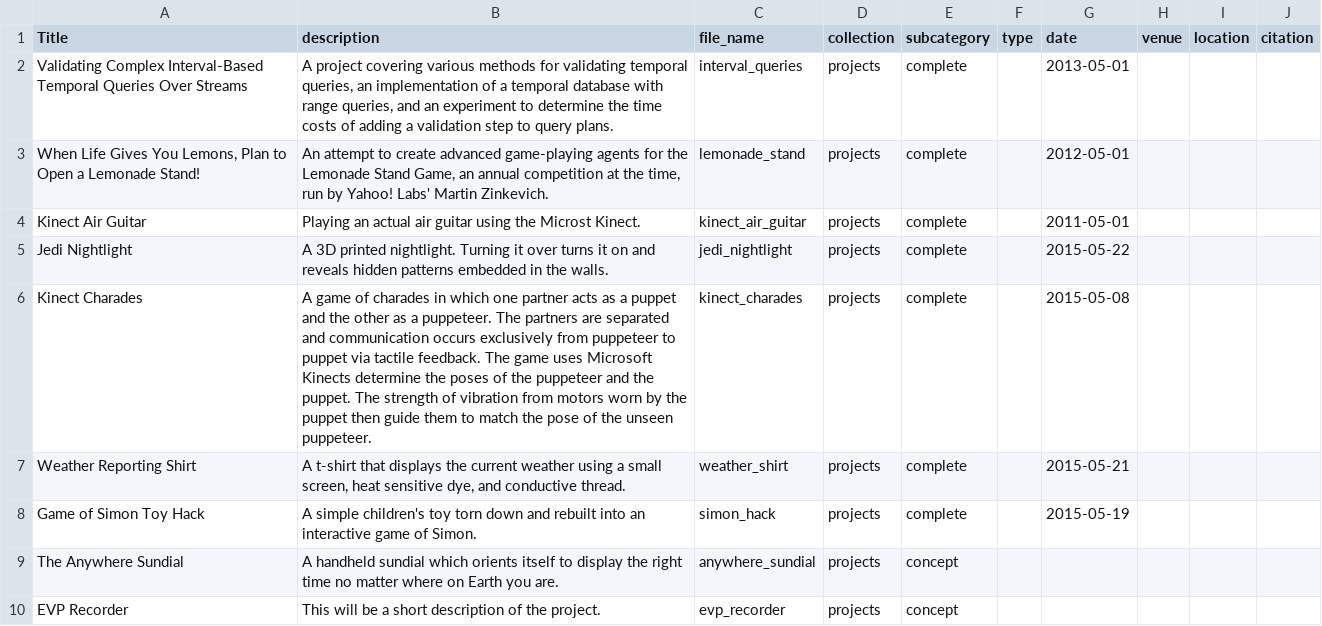
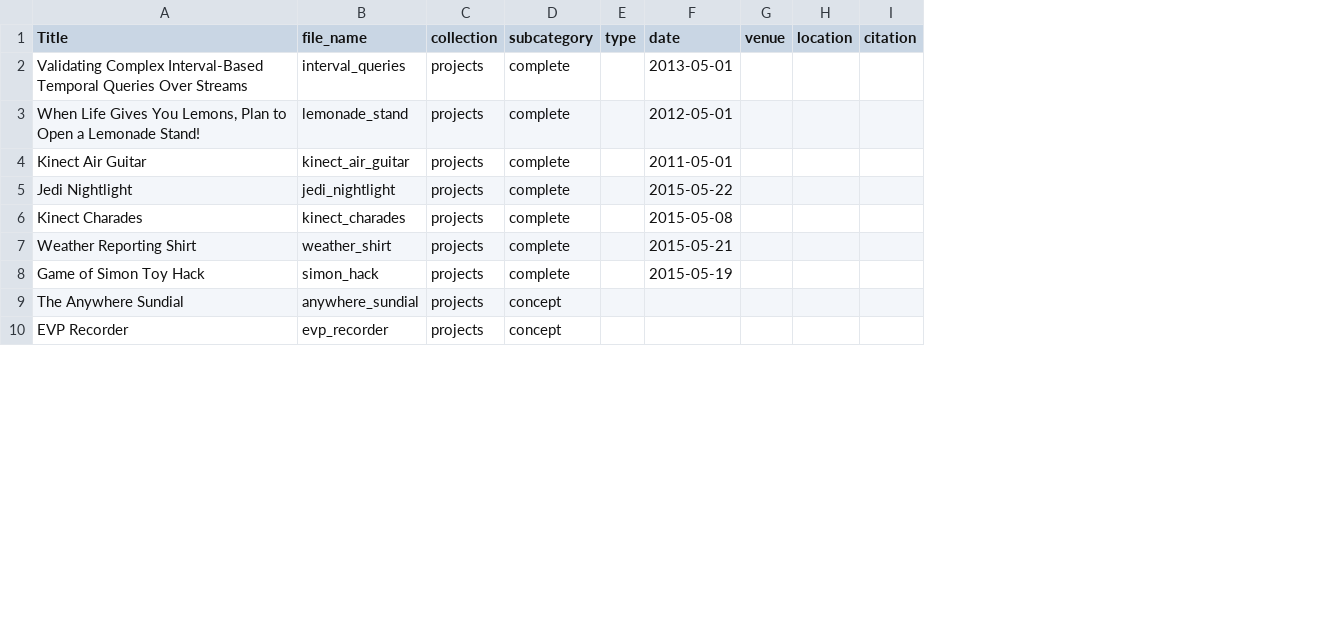
Before and after one commit to daslerpc/daslerpc.github.io, a CSV file: project_list.csv, drawn as a sheet; only a part is shown; the diff names each change by its address in the sheet, - before the commit and + after, or states it on an @@ line.

Commit message:
Fixes more indexing errors in spreadsheet/script as well as resultant files.

```diff
--- a/project_list.csv
+++ b/project_list.csv
-column B (description), rows 2-10: A project covering various methods for validating temporal queries, an implementation of a temporal database with range queries, and an experiment to determine the time costs of adding a validation step to query plans. | An attempt to create advanced game-playing agents for the Lemonade Stand Game, an annual competition at the time, run by Yahoo! Labs' Martin Zinkevich. | Playing an actual air guitar using the Microst Kinect. | A 3D printed nightlight. Turning it over turns it on and reveals hidden patterns embedded in the walls. | A game of charades in which one partner acts as a puppet and the other as a puppeteer. The partners are separated and communication occurs exclusively from puppeteer to puppet via tactile feedback. The game uses Microsoft Kinects determine the poses of the puppeteer and the puppet. The strength of vibration from motors worn by the puppet then guide them to match the pose of the unseen puppeteer. | A t-shirt that displays the current weather using a small screen, heat sensitive dye, and conductive thread. | A simple children's toy torn down and rebuilt into an interactive game of Simon. | A handheld sundial which orients itself to display the right time no matter where on Earth you are. | This will be a short description of the project.
```
Also changed, not shown: 54 other files.
